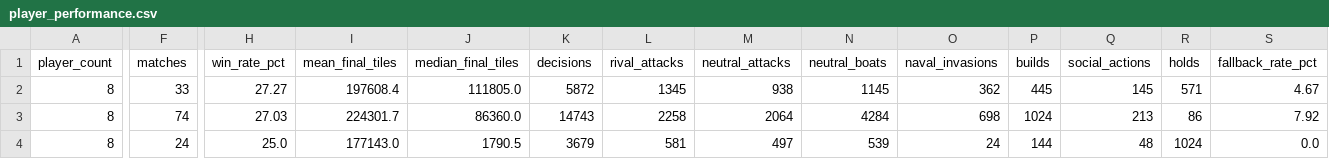
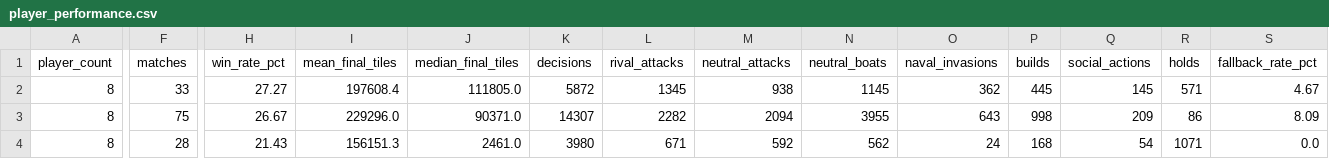
Before and after one commit to welttowelt/proxywar-coworld-starter, a CSV file: data/analysis/player_performance.csv, drawn as a sheet; only a part is shown, gaps mark what is left out; the diff covers the shown part only; the diff names each change by its address in the sheet, - before the commit and + after, or states it on an @@ line.

```diff
--- a/data/analysis/player_performance.csv
+++ b/data/analysis/player_performance.csv
-F3 (matches): 74
+F3 (matches): 75
-H3 (win_rate_pct): 27.03
+H3 (win_rate_pct): 26.67
-I3 (mean_final_tiles): 224301.7
+I3 (mean_final_tiles): 229296.0
-J3 (median_final_tiles): 86360.0
+J3 (median_final_tiles): 90371.0
-K3 (decisions): 14743
+K3 (decisions): 14307
-L3 (rival_attacks): 2258
+L3 (rival_attacks): 2282
-M3 (neutral_attacks): 2064
+M3 (neutral_attacks): 2094
-N3 (neutral_boats): 4284
+N3 (neutral_boats): 3955
-O3 (naval_invasions): 698
+O3 (naval_invasions): 643
-P3 (builds): 1024
+P3 (builds): 998
-Q3 (social_actions): 213
+Q3 (social_actions): 209
-S3 (fallback_rate_pct): 7.92
+S3 (fallback_rate_pct): 8.09
-F4 (matches): 24
+F4 (matches): 28
-H4 (win_rate_pct): 25.0
+H4 (win_rate_pct): 21.43
-I4 (mean_final_tiles): 177143.0
+I4 (mean_final_tiles): 156151.3
-J4 (median_final_tiles): 1790.5
+J4 (median_final_tiles): 2461.0
-K4 (decisions): 3679
+K4 (decisions): 3980
-L4 (rival_attacks): 581
+L4 (rival_attacks): 671
-M4 (neutral_attacks): 497
+M4 (neutral_attacks): 592
-N4 (neutral_boats): 539
+N4 (neutral_boats): 562
-P4 (builds): 144
+P4 (builds): 168
-Q4 (social_actions): 48
+Q4 (social_actions): 54
-R4 (holds): 1024
+R4 (holds): 1071
```
Also changed, not shown: 2 added rows, 1 removed row and 83 edited cells elsewhere in this file, data/analysis/ffa_phase_profile.csv, data/analysis/policy_round_performance.csv, 40 other files.
